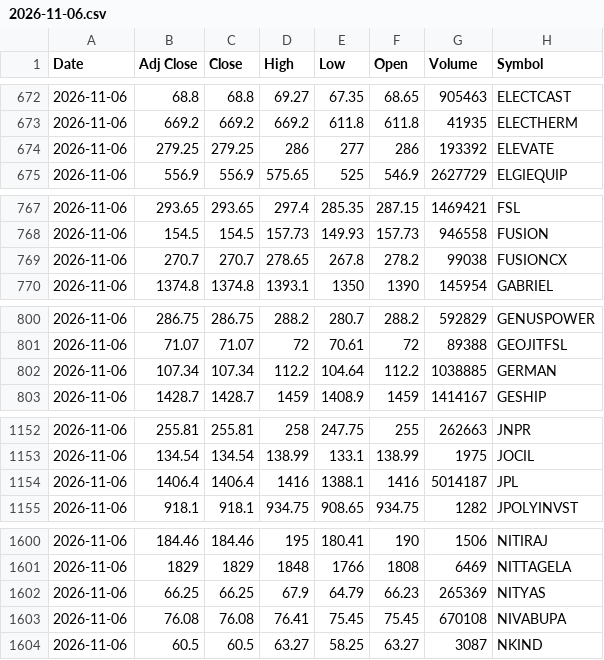
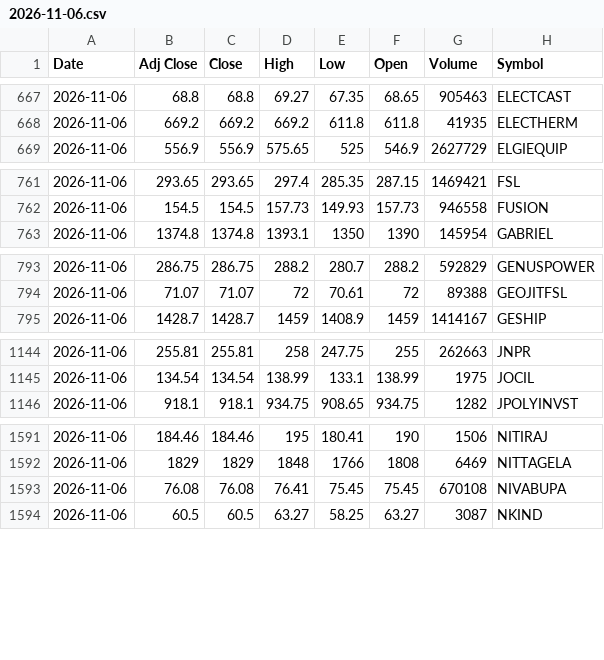
Before and after one commit to VarunNeel/alphatrace-feed, a CSV file: ohlcv/daily/2026-11-06.csv, drawn as a sheet; only a part is shown, gaps mark what is left out; the diff covers the shown part only.

```diff
--- a/ohlcv/daily/2026-11-06.csv
+++ b/ohlcv/daily/2026-11-06.csv
@@ -673,3 +668,2 @@ Date,Adj Close,Close,High,Low,Open,Volume,Symbol
 2026-11-06,669.2,669.2,669.2,611.8,611.8,41935,ELECTHERM
-2026-11-06,279.25,279.25,286,277,286,193392,ELEVATE
 2026-11-06,556.9,556.9,575.65,525,546.9,2627729,ELGIEQUIP
@@ -768,3 +762,2 @@ Date,Adj Close,Close,High,Low,Open,Volume,Symbol
 2026-11-06,154.5,154.5,157.73,149.93,157.73,946558,FUSION
-2026-11-06,270.7,270.7,278.65,267.8,278.2,99038,FUSIONCX
 2026-11-06,1374.8,1374.8,1393.1,1350,1390,145954,GABRIEL
@@ -801,3 +794,2 @@ Date,Adj Close,Close,High,Low,Open,Volume,Symbol
 2026-11-06,71.07,71.07,72,70.61,72,89388,GEOJITFSL
-2026-11-06,107.34,107.34,112.2,104.64,112.2,1038885,GERMAN
 2026-11-06,1428.7,1428.7,1459,1408.9,1459,1414167,GESHIP
@@ -1153,3 +1145,2 @@ Date,Adj Close,Close,High,Low,Open,Volume,Symbol
 2026-11-06,134.54,134.54,138.99,133.1,138.99,1975,JOCIL
-2026-11-06,1406.4,1406.4,1416,1388.1,1416,5014187,JPL
 2026-11-06,918.1,918.1,934.75,908.65,934.75,1282,JPOLYINVST
@@ -1601,3 +1592,2 @@ Date,Adj Close,Close,High,Low,Open,Volume,Symbol
 2026-11-06,1829,1829,1848,1766,1808,6469,NITTAGELA
-2026-11-06,66.25,66.25,67.9,64.79,66.23,265369,NITYAS
 2026-11-06,76.08,76.08,76.41,75.45,75.45,670108,NIVABUPA
```
Also changed, not shown: 14 removed rows elsewhere in this file, ohlcv/DAILY_OHLCV.csv, ohlcv/daily/2026-11-08.csv, 1 other file.
